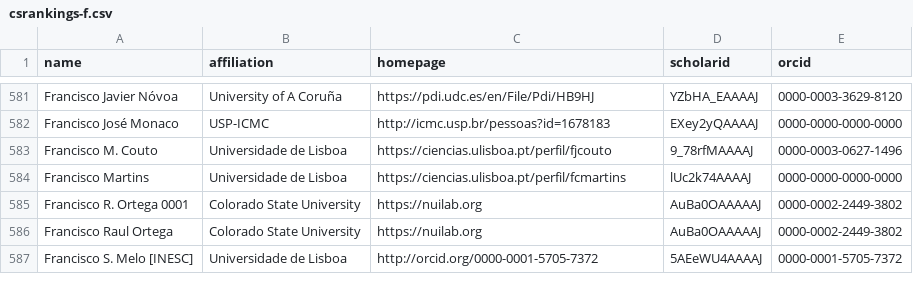
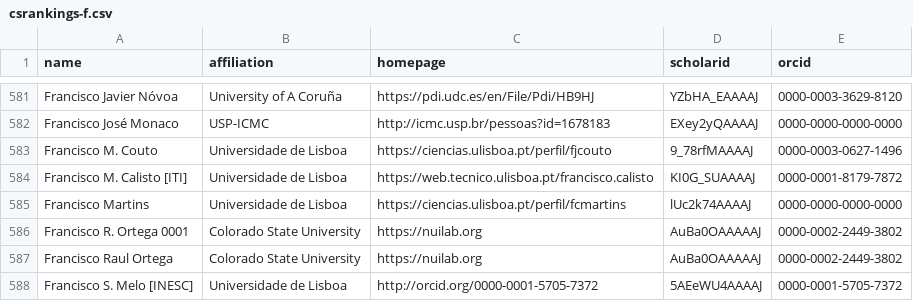
Before and after one commit to nunojnunes/HCIRankings, a CSV file: csrankings-f.csv, drawn as a sheet; only a part is shown, gaps mark what is left out.

Commit message:
Update csrankings-f.csv

```diff
--- a/csrankings-f.csv
+++ b/csrankings-f.csv
@@ -583,2 +583,3 @@ Francisco José Monaco,USP-ICMC,http://icmc.usp.br/pessoas?id=1678183,EXey2yQAAA
 Francisco M. Couto,Universidade de Lisboa,https://ciencias.ulisboa.pt/perfil/fjcouto,9_78rfMAAAAJ,0000-0003-0627-1496
+Francisco M. Calisto [ITI],Universidade de Lisboa,https://web.tecnico.ulisboa.pt/francisco.calisto,KI0G_SUAAAAJ,0000-0001-8179-7872
 Francisco Martins,Universidade de Lisboa,https://ciencias.ulisboa.pt/perfil/fcmartins,lUc2k74AAAAJ,0000-0000-0000-0000
```
